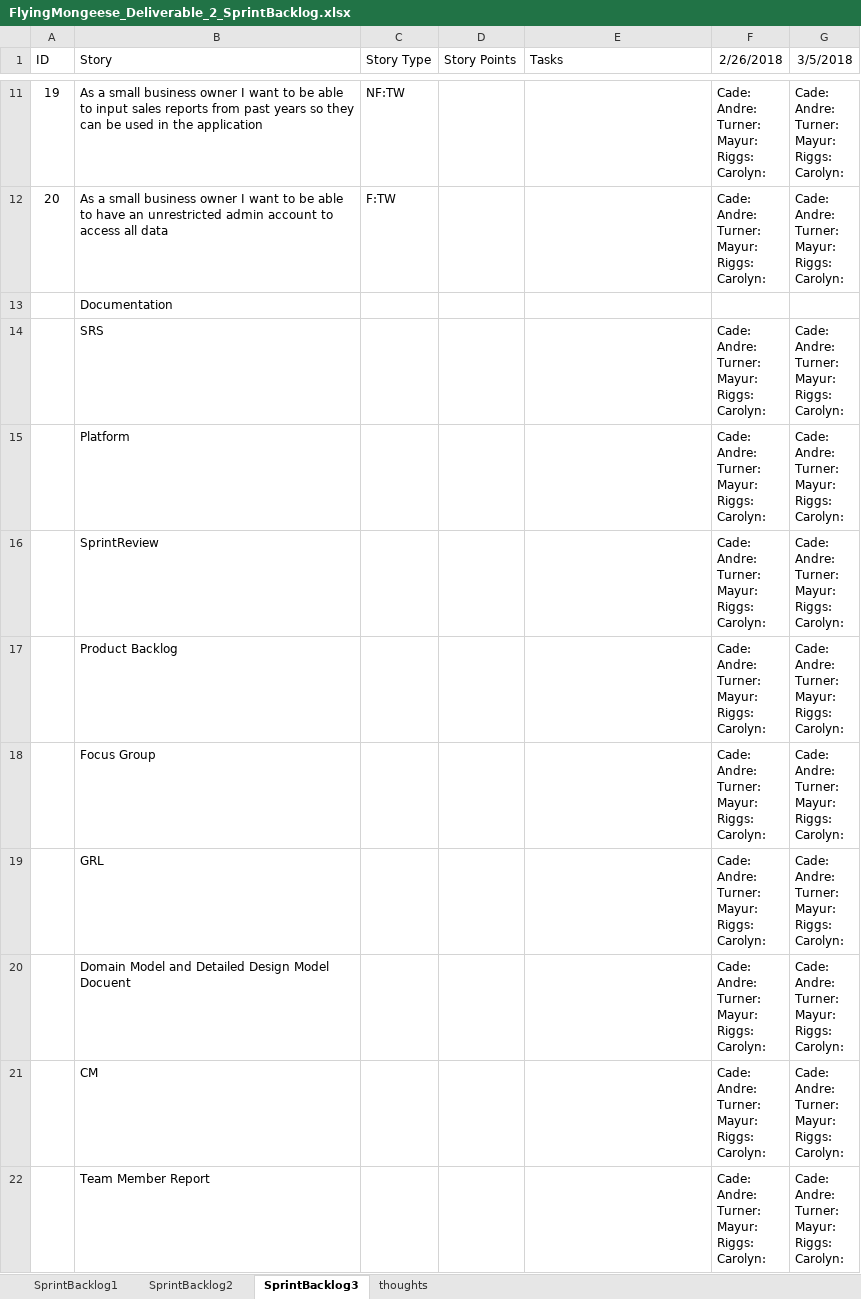
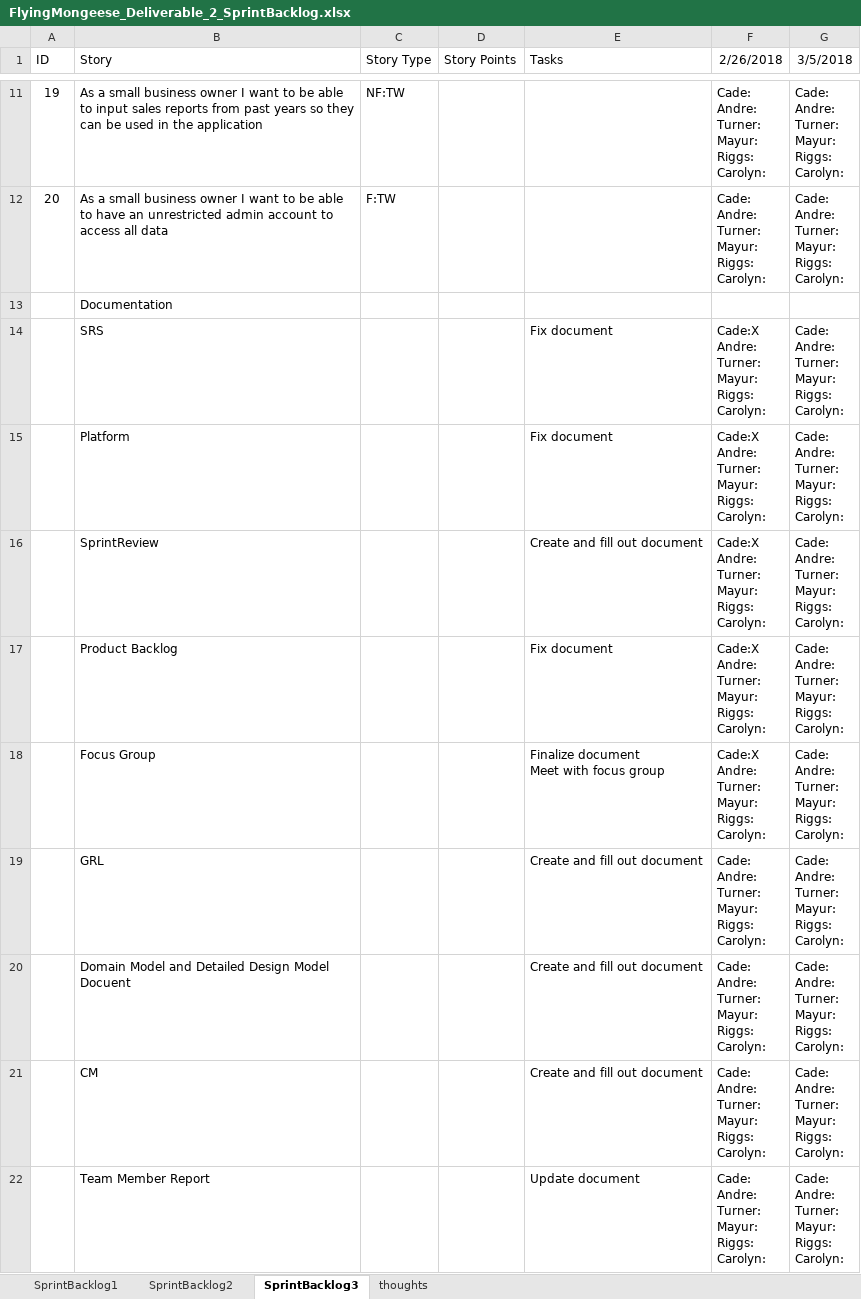
Before and after one commit to Airboy98/Software_Engineering_2_Project, an Excel workbook: documents/FlyingMongeese_Deliverable_2_SprintBacklog.xlsx, sheet SprintBacklog3, drawn as a sheet; only a part is shown, gaps mark what is left out; values as stored, in another font and other column widths than the file's, no borders; conditional formats not drawn; ↵ is a line break in a cell; the diff names each change by its address in the sheet, - before the commit and + after, or states it on an @@ line.

Commit message:
Sprint and Product backlog updates

```diff
--- a/documents/FlyingMongeese_Deliverable_2_SprintBacklog.xlsx (sheet SprintBacklog3)
+++ b/documents/FlyingMongeese_Deliverable_2_SprintBacklog.xlsx (sheet SprintBacklog3)
-E14:E15 (Tasks): (empty)
+E14:E15 (Tasks): Fix document
-F14:F18 (2/26/2018): Cade: ↵ Andre: ↵ Turner: ↵ Mayur: ↵ Riggs: ↵ Carolyn:
+F14:F18 (2/26/2018): Cade:X ↵ Andre: ↵ Turner: ↵ Mayur: ↵ Riggs: ↵ Carolyn:
-E16 (Tasks): (empty)
+E16 (Tasks): Create and fill out document
-E17 (Tasks): (empty)
+E17 (Tasks): Fix document
-E18 (Tasks): (empty)
+E18 (Tasks): Finalize document ↵ Meet with focus group
-E19:E21 (Tasks): (empty)
+E19:E21 (Tasks): Create and fill out document
-E22 (Tasks): (empty)
+E22 (Tasks): Update document
```
Also changed, not shown: sheet SprintBacklog1, sheet SprintBacklog2, documents/FlyingMongeese_Deliverable_1_ProductBacklog.xlsx.
